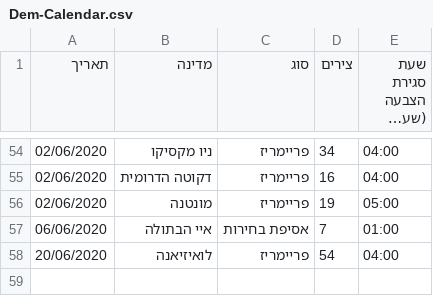
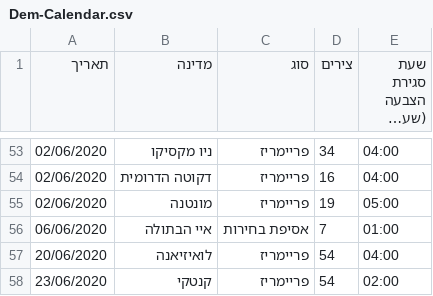
Before and after one commit to Nir-0z/USA, a CSV file: Others/2020/Dem-Calendar.csv, drawn as a sheet; only a part is shown, gaps mark what is left out; long unchanged cells end in …; the diff covers the shown part only.

```diff
--- a/Others/2020/Dem-Calendar.csv
+++ b/Others/2020/Dem-Calendar.csv
@@ -59 +58,2 @@
 20/06/2020,לואיזיאנה,פריימריז,54,04:00
+23/06/2020,קנטקי,פריימריז,54,02:00
```
Also changed, not shown: 5 added rows and 6 removed rows elsewhere in this file.
